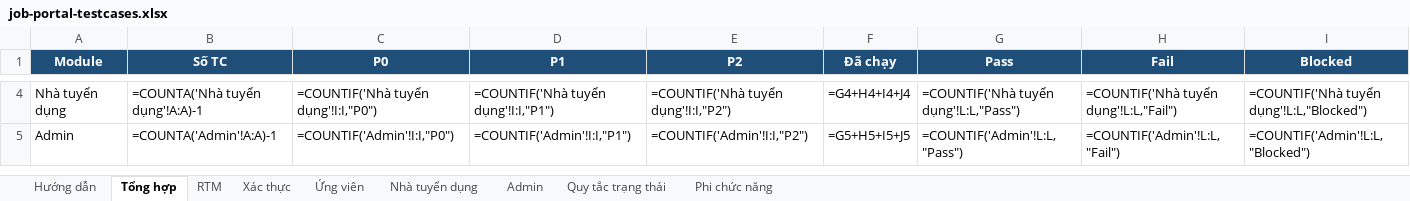
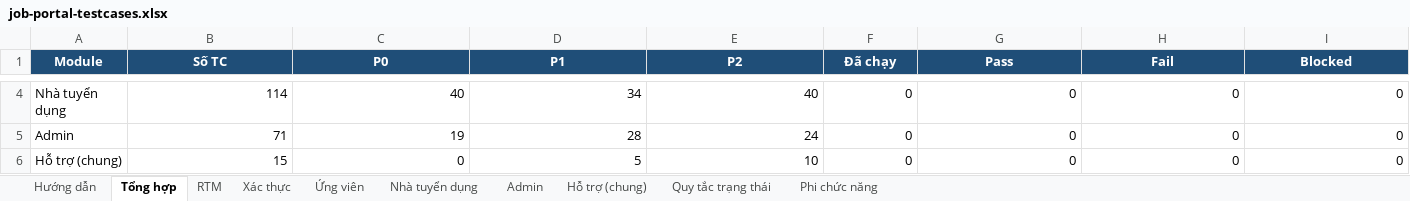
Before and after one commit to phh0302/job-portal, an Excel workbook: docs/testing/job-portal-testcases.xlsx, sheet Tổng hợp, drawn as a sheet; only a part is shown, gaps mark what is left out; values as stored, in another font and other column widths than the file's, no borders; formulas without a stored value are shown as written; rows hold the shown columns only; the diff covers the shown part only; the diff names each change by its address in the sheet, - before the commit and + after, or states it on an @@ line.

```diff
--- a/docs/testing/job-portal-testcases.xlsx (sheet Tổng hợp)
+++ b/docs/testing/job-portal-testcases.xlsx (sheet Tổng hợp)
+sheet tab: Hỗ trợ (chung)
-B4 (Số TC): =COUNTA('Nhà tuyển dụng'!A:A)-1
+B4 (Số TC): 114
-C4 (P0): =COUNTIF('Nhà tuyển dụng'!I:I,"P0")
+C4 (P0): 40
-D4 (P1): =COUNTIF('Nhà tuyển dụng'!I:I,"P1")
+D4 (P1): 34
-E4 (P2): =COUNTIF('Nhà tuyển dụng'!I:I,"P2")
+E4 (P2): 40
-F4 (Đã chạy): =G4+H4+I4+J4
+F4 (Đã chạy): 0
-G4 (Pass): =COUNTIF('Nhà tuyển dụng'!L:L,"Pass")
+G4 (Pass): 0
-H4 (Fail): =COUNTIF('Nhà tuyển dụng'!L:L,"Fail")
+H4 (Fail): 0
-I4 (Blocked): =COUNTIF('Nhà tuyển dụng'!L:L,"Blocked")
+I4 (Blocked): 0
-B5 (Số TC): =COUNTA('Admin'!A:A)-1
+B5 (Số TC): 71
-C5 (P0): =COUNTIF('Admin'!I:I,"P0")
+C5 (P0): 19
-D5 (P1): =COUNTIF('Admin'!I:I,"P1")
+D5 (P1): 28
-E5 (P2): =COUNTIF('Admin'!I:I,"P2")
+E5 (P2): 24
-F5 (Đã chạy): =G5+H5+I5+J5
+F5 (Đã chạy): 0
-G5 (Pass): =COUNTIF('Admin'!L:L,"Pass")
+G5 (Pass): 0
-H5 (Fail): =COUNTIF('Admin'!L:L,"Fail")
+H5 (Fail): 0
-I5 (Blocked): =COUNTIF('Admin'!L:L,"Blocked")
+I5 (Blocked): 0
+row 6: Hỗ trợ (chung) | 15 | 0 | 5 | 10 | 0 | 0 | 0 | 0
```
Also changed, not shown: 68 edited cells elsewhere in this sheet, sheet Ứng viên, sheet Nhà tuyển dụng, sheet RTM, sheet Admin, sheet Hướng dẫn, charts or pictures.
